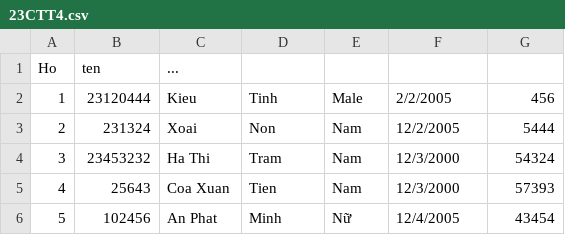
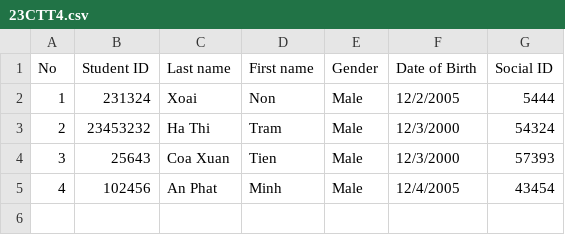
Before and after one commit to minhthang2k5/Project-bonus, a CSV file: ConsoleApplication1/listYear/2023-2024/listClass/23CTT4.csv, drawn as a sheet.

```diff
--- a/ConsoleApplication1/listYear/2023-2024/listClass/23CTT4.csv
+++ b/ConsoleApplication1/listYear/2023-2024/listClass/23CTT4.csv
@@ -1,6 +1,5 @@
-Ho, ten, ...
-1,23120444,Kieu,Tinh,Male,2/2/2005,456
-2,231324, Xoai, Non, Nam,12/2/2005,5444
-3,23453232, Ha Thi, Tram, Nam,12/3/2000,54324
-4,25643, Coa Xuan, Tien, Nam,12/3/2000,57393
-5,102456, An Phat, Minh, Nữ,12/4/2005,43454
+No, Student ID, Last name, First name, Gender, Date of Birth, Social ID
+1,231324, Xoai, Non,Male,12/2/2005,5444
+2,23453232, Ha Thi, Tram,Male,12/3/2000,54324
+3,25643, Coa Xuan, Tien,Male,12/3/2000,57393
+4,102456, An Phat, Minh,Male,12/4/2005,43454
```
Also changed, not shown: ConsoleApplication1/23CTT4.csv, ConsoleApplication1/23CTT5.csv, 14 other files.
